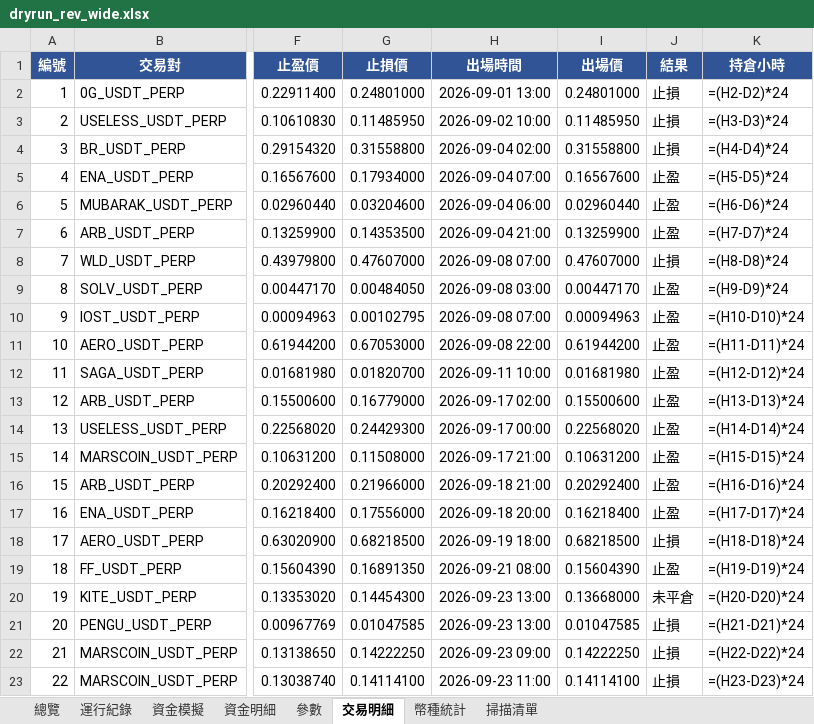
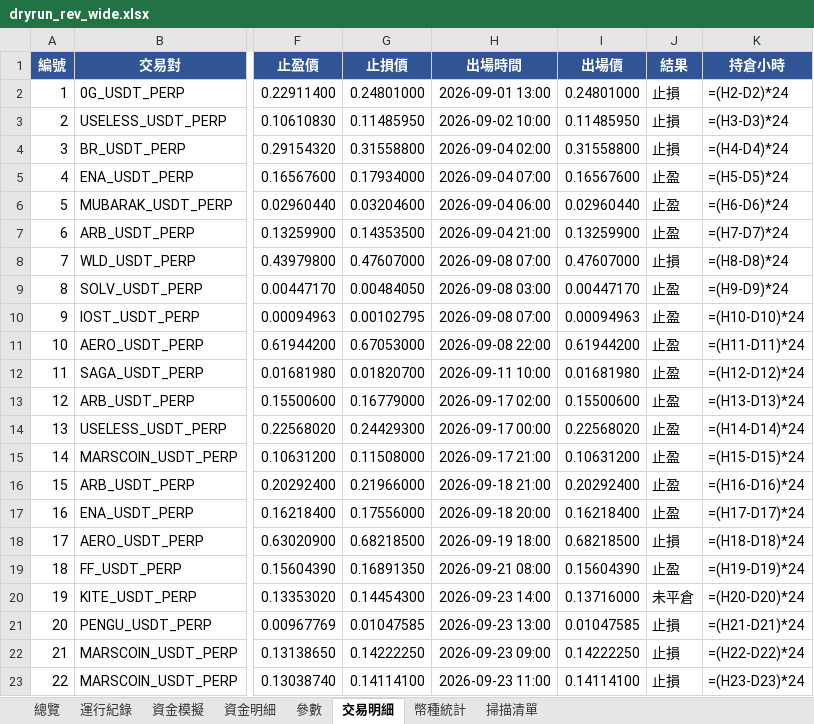
Before and after one commit to timzen43210/Crypto_Trader, an Excel workbook: output/dryrun_rev_wide.xlsx, sheet 交易明細, drawn as a sheet; only a part is shown, gaps mark what is left out; values as stored, in another font and other column widths than the file's, no borders; formulas without a stored value are shown as written; conditional formats not drawn; the diff names each change by its address in the sheet, - before the commit and + after, or states it on an @@ line.

```diff
--- a/output/dryrun_rev_wide.xlsx (sheet 交易明細)
+++ b/output/dryrun_rev_wide.xlsx (sheet 交易明細)
-H20 (出場時間): 2026-09-23 13:00
+H20 (出場時間): 2026-09-23 14:00
-I20 (出場價): 0.13668000
+I20 (出場價): 0.13716000
```
Also changed, not shown: sheet 運行紀錄, sheet 參數, sheet 總覽, output/dryrun_rev.xlsx, output/dryrun_s4.xlsx, 3 other files.
